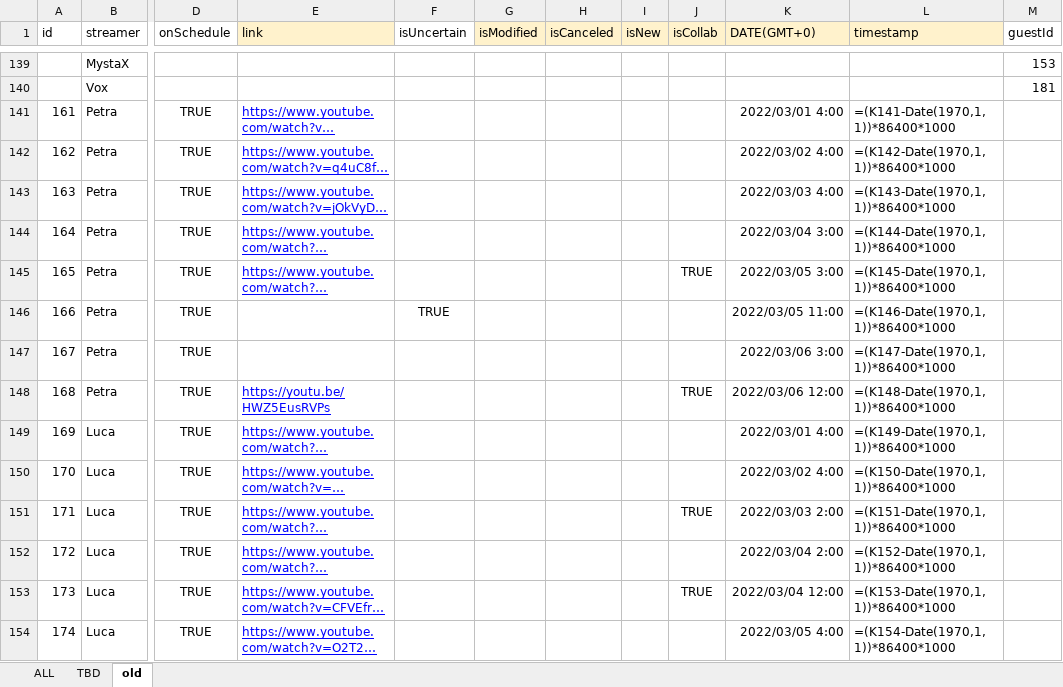
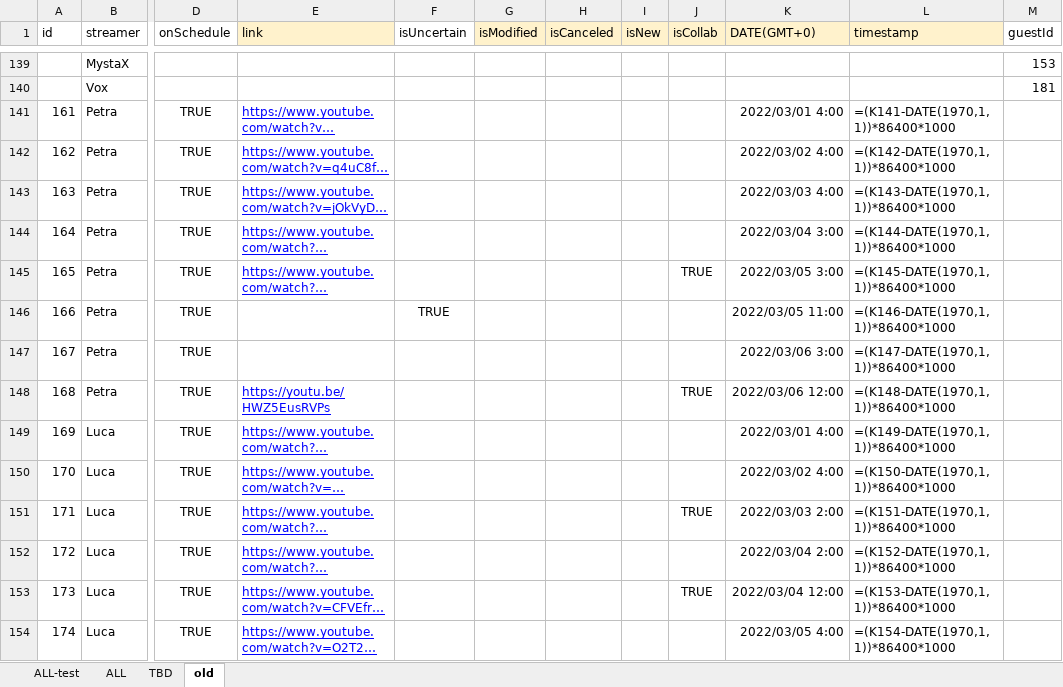
Before and after one commit to v4724/nijisanji-schedule, an Excel workbook: docs/assets/docs/Schedule.xlsx, sheet old, drawn as a sheet; only a part is shown, gaps mark what is left out; long unchanged cells end in …; values as stored, in another font and other column widths than the file's, no borders; formulas are shown in place of their values; charts and pictures not drawn; the diff covers the shown part only; the diff names each change by its address in the sheet, - before the commit and + after, or states it on an @@ line.

```diff
--- a/docs/assets/docs/Schedule.xlsx (sheet old)
+++ b/docs/assets/docs/Schedule.xlsx (sheet old)
+sheet tab: ALL-test
-L141 (timestamp): =(K141-Date(1970,1,1))*86400*1000
+L141 (timestamp): =(K141-DATE(1970,1,1))*86400*1000
-L142 (timestamp): =(K142-Date(1970,1,1))*86400*1000
+L142 (timestamp): =(K142-DATE(1970,1,1))*86400*1000
-L143 (timestamp): =(K143-Date(1970,1,1))*86400*1000
+L143 (timestamp): =(K143-DATE(1970,1,1))*86400*1000
-L144 (timestamp): =(K144-Date(1970,1,1))*86400*1000
+L144 (timestamp): =(K144-DATE(1970,1,1))*86400*1000
-L145 (timestamp): =(K145-Date(1970,1,1))*86400*1000
+L145 (timestamp): =(K145-DATE(1970,1,1))*86400*1000
-L146 (timestamp): =(K146-Date(1970,1,1))*86400*1000
+L146 (timestamp): =(K146-DATE(1970,1,1))*86400*1000
-L147 (timestamp): =(K147-Date(1970,1,1))*86400*1000
+L147 (timestamp): =(K147-DATE(1970,1,1))*86400*1000
-L148 (timestamp): =(K148-Date(1970,1,1))*86400*1000
+L148 (timestamp): =(K148-DATE(1970,1,1))*86400*1000
-L149 (timestamp): =(K149-Date(1970,1,1))*86400*1000
+L149 (timestamp): =(K149-DATE(1970,1,1))*86400*1000
-L150 (timestamp): =(K150-Date(1970,1,1))*86400*1000
+L150 (timestamp): =(K150-DATE(1970,1,1))*86400*1000
-L151 (timestamp): =(K151-Date(1970,1,1))*86400*1000
+L151 (timestamp): =(K151-DATE(1970,1,1))*86400*1000
-L152 (timestamp): =(K152-Date(1970,1,1))*86400*1000
+L152 (timestamp): =(K152-DATE(1970,1,1))*86400*1000
-L153 (timestamp): =(K153-Date(1970,1,1))*86400*1000
+L153 (timestamp): =(K153-DATE(1970,1,1))*86400*1000
-L154 (timestamp): =(K154-Date(1970,1,1))*86400*1000
+L154 (timestamp): =(K154-DATE(1970,1,1))*86400*1000
```
Also changed, not shown: 681 edited cells elsewhere in this sheet, sheet ALL, charts or pictures, 17 other files.
